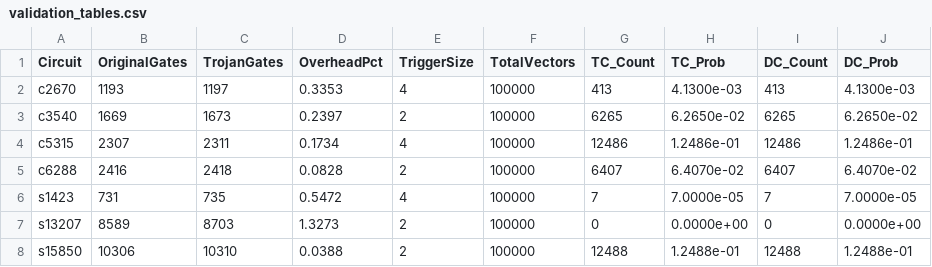
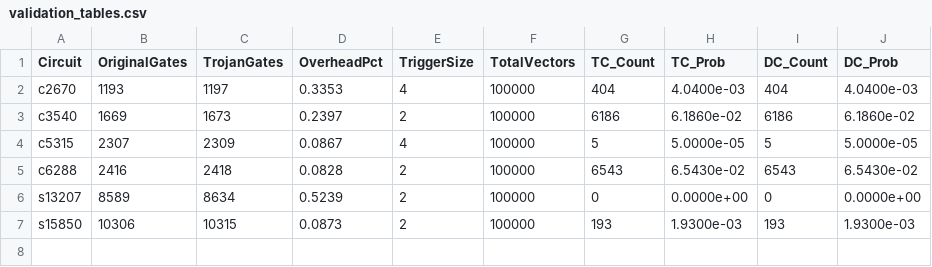
Before and after one commit to weskkin/Hardware_Trojan_Insertion_Framework, a CSV file: validation_tables.csv, drawn as a sheet.

```diff
--- a/validation_tables.csv
+++ b/validation_tables.csv
@@ -1,8 +1,7 @@
 Circuit,OriginalGates,TrojanGates,OverheadPct,TriggerSize,TotalVectors,TC_Count,TC_Prob,DC_Count,DC_Prob
-c2670,1193,1197,0.3353,4,100000,413,4.1300e-03,413,4.1300e-03
-c3540,1669,1673,0.2397,2,100000,6265,6.2650e-02,6265,6.2650e-02
-c5315,2307,2311,0.1734,4,100000,12486,1.2486e-01,12486,1.2486e-01
-c6288,2416,2418,0.0828,2,100000,6407,6.4070e-02,6407,6.4070e-02
-s1423,731,735,0.5472,4,100000,7,7.0000e-05,7,7.0000e-05
-s13207,8589,8703,1.3273,2,100000,0,0.0000e+00,0,0.0000e+00
-s15850,10306,10310,0.0388,2,100000,12488,1.2488e-01,12488,1.2488e-01
+c2670,1193,1197,0.3353,4,100000,404,4.0400e-03,404,4.0400e-03
+c3540,1669,1673,0.2397,2,100000,6186,6.1860e-02,6186,6.1860e-02
+c5315,2307,2309,0.0867,4,100000,5,5.0000e-05,5,5.0000e-05
+c6288,2416,2418,0.0828,2,100000,6543,6.5430e-02,6543,6.5430e-02
+s13207,8589,8634,0.5239,2,100000,0,0.0000e+00,0,0.0000e+00
+s15850,10306,10315,0.0873,2,100000,193,1.9300e-03,193,1.9300e-03
```
Also changed, not shown: 7 other files.
